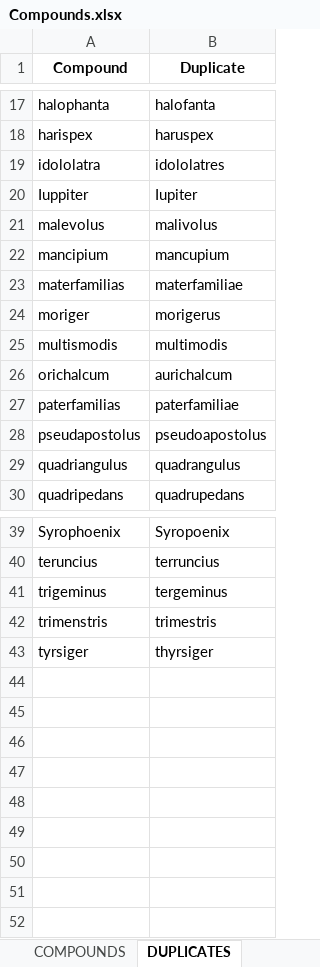
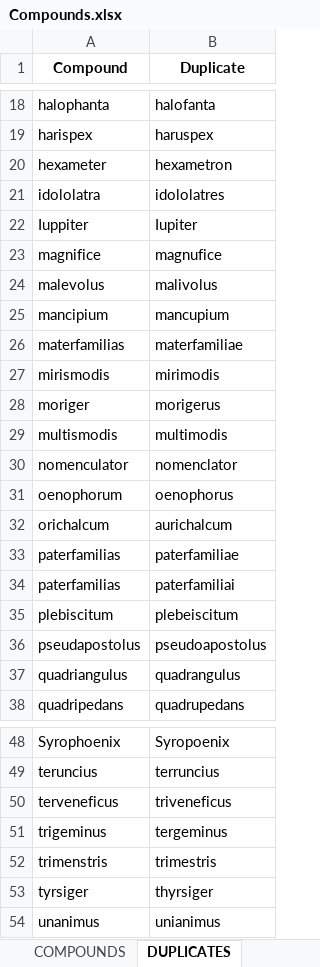
Before and after one commit to AI4CH-UniUD/Genus-Compositicium, an Excel workbook: Dataset/Compounds.xlsx, sheet DUPLICATES, drawn as a sheet; only a part is shown, gaps mark what is left out; values as stored, in another font and other column widths than the file's, no borders; the diff covers the shown part only; the diff names each change by its address in the sheet, - before the commit and + after, or states it on an @@ line.

```diff
--- a/Dataset/Compounds.xlsx (sheet DUPLICATES)
+++ b/Dataset/Compounds.xlsx (sheet DUPLICATES)
+row 20: hexameter | hexametron
+row 23: magnifice | magnufice
+row 27: mirismodis | mirimodis
+row 30: nomenculator | nomenclator
+row 31: oenophorum | oenophorus
+row 34: paterfamilias | paterfamiliai
+row 35: plebiscitum | plebeiscitum
+row 50: terveneficus | triveneficus
+row 54: unanimus | unianimus
```
Also changed, not shown: 2 added rows elsewhere in this sheet, sheet COMPOUNDS, Dataset/Authors/COM_pall_inc.xlsx, Dataset/Authors/SALL_hist.xlsx, 35 other files.
